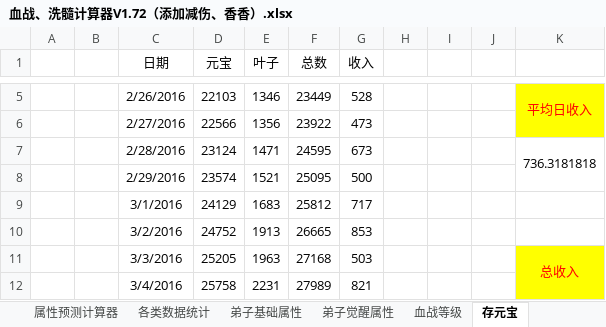
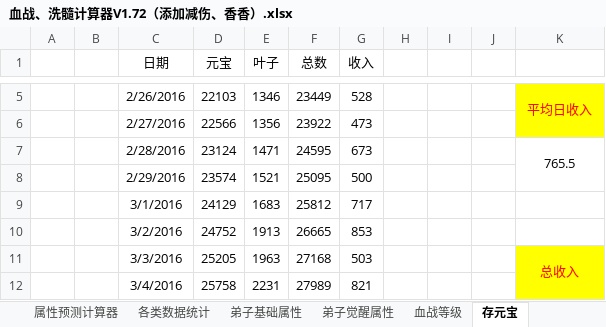
Before and after one commit to JayZeeWen/Game-Tool, an Excel workbook: 血战、洗髓计算器V1.72（添加减伤、香香）.xlsx, sheet 存元宝, drawn as a sheet; only a part is shown, gaps mark what is left out; values as stored, in another font and other column widths than the file's, no borders; the diff names each change by its address in the sheet, - before the commit and + after, or states it on an @@ line.

Commit message:
Signed-off-by: 562230790@qq.com <562230790@qq.com>

```diff
--- a/血战、洗髓计算器V1.72（添加减伤、香香）.xlsx (sheet 存元宝)
+++ b/血战、洗髓计算器V1.72（添加减伤、香香）.xlsx (sheet 存元宝)
-K7: 736.3181818
+K7: 765.5
```
